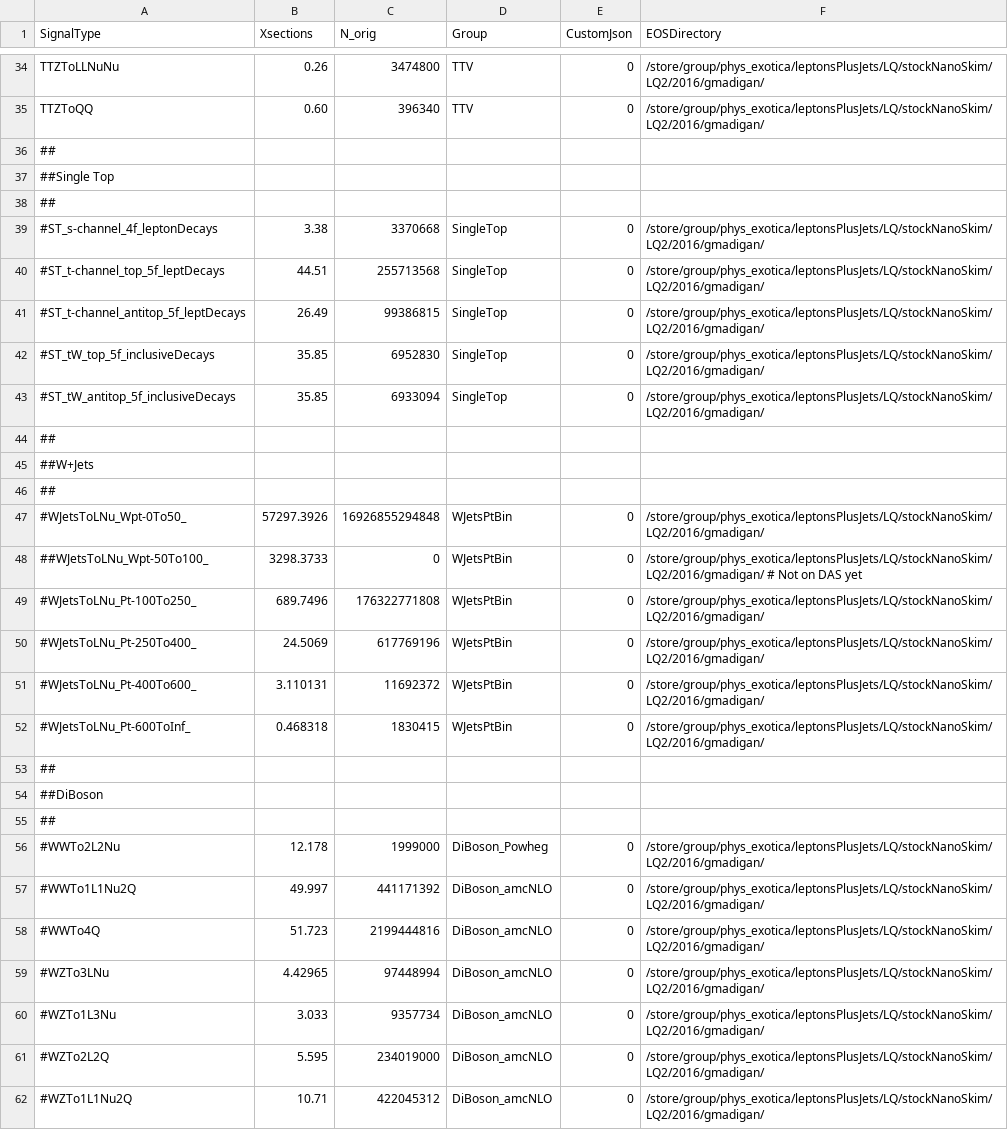
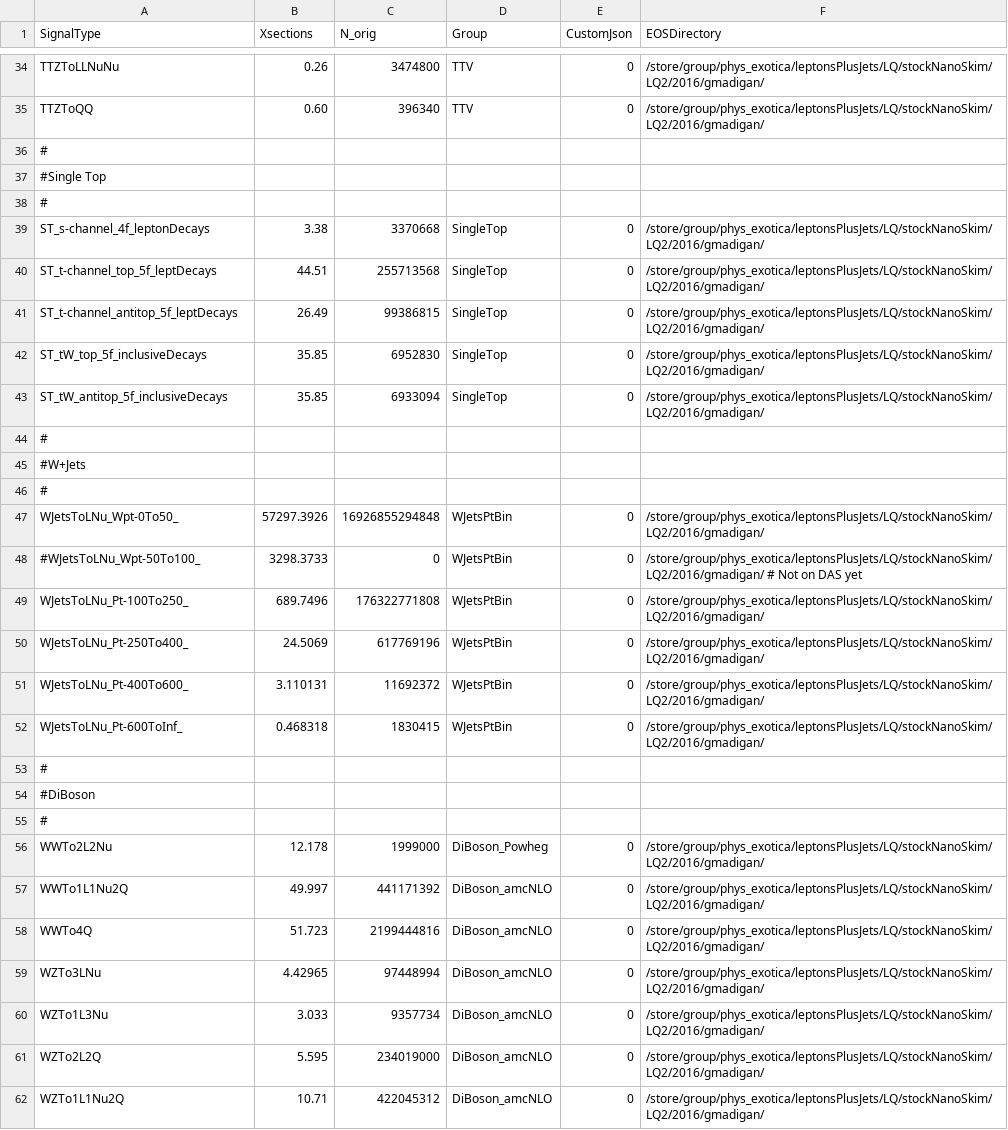
Before and after one commit to DavidMorse/LQ2Analysis, a CSV file: NTupleInfo2016Full_stockNano.csv, drawn as a sheet; only a part is shown, gaps mark what is left out; the diff covers the shown part only.

Commit message:
Uncomment datasets to analyze

```diff
--- a/NTupleInfo2016Full_stockNano.csv
+++ b/NTupleInfo2016Full_stockNano.csv
@@ -35,28 +35,28 @@ TTZToLLNuNu,0.26,3474800,TTV,0,/store/group/phys_exotica/leptonsPlusJets/LQ/stoc
 TTZToQQ,0.60,396340,TTV,0,/store/group/phys_exotica/leptonsPlusJets/LQ/stockNanoSkim/LQ2/2016/gmadigan/
-##
-##Single Top
-##
-#ST_s-channel_4f_leptonDecays,3.38,3370668,SingleTop,0,/store/group/phys_exotica/leptonsPlusJets/LQ/stockNanoSkim/LQ2/2016/gmadigan/
-#ST_t-channel_top_5f_leptDecays,44.51,255713568,SingleTop,0,/store/group/phys_exotica/leptonsPlusJets/LQ/stockNanoSkim/LQ2/2016/gmadigan/
-#ST_t-channel_antitop_5f_leptDecays,26.49,99386815,SingleTop,0,/store/group/phys_exotica/leptonsPlusJets/LQ/stockNanoSkim/LQ2/2016/gmadigan/
-#ST_tW_top_5f_inclusiveDecays,35.85,6952830,SingleTop,0,/store/group/phys_exotica/leptonsPlusJets/LQ/stockNanoSkim/LQ2/2016/gmadigan/
-#ST_tW_antitop_5f_inclusiveDecays,35.85,6933094,SingleTop,0,/store/group/phys_exotica/leptonsPlusJets/LQ/stockNanoSkim/LQ2/2016/gmadigan/
-##
-##W+Jets
-##
-#WJetsToLNu_Wpt-0To50_,57297.3926,16926855294848,WJetsPtBin,0,/store/group/phys_exotica/leptonsPlusJets/LQ/stockNanoSkim/LQ2/2016/gmadigan/
-##WJetsToLNu_Wpt-50To100_,3298.3733,0,WJetsPtBin,0,/store/group/phys_exotica/leptonsPlusJets/LQ/stockNanoSkim/LQ2/2016/gmadigan/ # Not on DAS yet
-#WJetsToLNu_Pt-100To250_,689.7496,176322771808,WJetsPtBin,0,/store/group/phys_exotica/leptonsPlusJets/LQ/stockNanoSkim/LQ2/2016/gmadigan/
-#WJetsToLNu_Pt-250To400_,24.5069,617769196,WJetsPtBin,0,/store/group/phys_exotica/leptonsPlusJets/LQ/stockNanoSkim/LQ2/2016/gmadigan/
-#WJetsToLNu_Pt-400To600_,3.110131,11692372,WJetsPtBin,0,/store/group/phys_exotica/leptonsPlusJets/LQ/stockNanoSkim/LQ2/2016/gmadigan/
-#WJetsToLNu_Pt-600ToInf_,0.468318,1830415,WJetsPtBin,0,/store/group/phys_exotica/leptonsPlusJets/LQ/stockNanoSkim/LQ2/2016/gmadigan/
-##
-##DiBoson
-##
-#WWTo2L2Nu,12.178,1999000,DiBoson_Powheg,0,/store/group/phys_exotica/leptonsPlusJets/LQ/stockNanoSkim/LQ2/2016/gmadigan/
-#WWTo1L1Nu2Q,49.997,441171392,DiBoson_amcNLO,0,/store/group/phys_exotica/leptonsPlusJets/LQ/stockNanoSkim/LQ2/2016/gmadigan/
-#WWTo4Q,51.723,2199444816,DiBoson_amcNLO,0,/store/group/phys_exotica/leptonsPlusJets/LQ/stockNanoSkim/LQ2/2016/gmadigan/
-#WZTo3LNu,4.42965,97448994,DiBoson_amcNLO,0,/store/group/phys_exotica/leptonsPlusJets/LQ/stockNanoSkim/LQ2/2016/gmadigan/
-#WZTo1L3Nu,3.033,9357734,DiBoson_amcNLO,0,/store/group/phys_exotica/leptonsPlusJets/LQ/stockNanoSkim/LQ2/2016/gmadigan/
-#WZTo2L2Q,5.595,234019000,DiBoson_amcNLO,0,/store/group/phys_exotica/leptonsPlusJets/LQ/stockNanoSkim/LQ2/2016/gmadigan/
-#WZTo1L1Nu2Q,10.71,422045312,DiBoson_amcNLO,0,/store/group/phys_exotica/leptonsPlusJets/LQ/stockNanoSkim/LQ2/2016/gmadigan/
+#
+#Single Top
+#
+ST_s-channel_4f_leptonDecays,3.38,3370668,SingleTop,0,/store/group/phys_exotica/leptonsPlusJets/LQ/stockNanoSkim/LQ2/2016/gmadigan/
+ST_t-channel_top_5f_leptDecays,44.51,255713568,SingleTop,0,/store/group/phys_exotica/leptonsPlusJets/LQ/stockNanoSkim/LQ2/2016/gmadigan/
+ST_t-channel_antitop_5f_leptDecays,26.49,99386815,SingleTop,0,/store/group/phys_exotica/leptonsPlusJets/LQ/stockNanoSkim/LQ2/2016/gmadigan/
+ST_tW_top_5f_inclusiveDecays,35.85,6952830,SingleTop,0,/store/group/phys_exotica/leptonsPlusJets/LQ/stockNanoSkim/LQ2/2016/gmadigan/
+ST_tW_antitop_5f_inclusiveDecays,35.85,6933094,SingleTop,0,/store/group/phys_exotica/leptonsPlusJets/LQ/stockNanoSkim/LQ2/2016/gmadigan/
+#
+#W+Jets
+#
+WJetsToLNu_Wpt-0To50_,57297.3926,16926855294848,WJetsPtBin,0,/store/group/phys_exotica/leptonsPlusJets/LQ/stockNanoSkim/LQ2/2016/gmadigan/
+#WJetsToLNu_Wpt-50To100_,3298.3733,0,WJetsPtBin,0,/store/group/phys_exotica/leptonsPlusJets/LQ/stockNanoSkim/LQ2/2016/gmadigan/ # Not on DAS yet
+WJetsToLNu_Pt-100To250_,689.7496,176322771808,WJetsPtBin,0,/store/group/phys_exotica/leptonsPlusJets/LQ/stockNanoSkim/LQ2/2016/gmadigan/
+WJetsToLNu_Pt-250To400_,24.5069,617769196,WJetsPtBin,0,/store/group/phys_exotica/leptonsPlusJets/LQ/stockNanoSkim/LQ2/2016/gmadigan/
+WJetsToLNu_Pt-400To600_,3.110131,11692372,WJetsPtBin,0,/store/group/phys_exotica/leptonsPlusJets/LQ/stockNanoSkim/LQ2/2016/gmadigan/
+WJetsToLNu_Pt-600ToInf_,0.468318,1830415,WJetsPtBin,0,/store/group/phys_exotica/leptonsPlusJets/LQ/stockNanoSkim/LQ2/2016/gmadigan/
+#
+#DiBoson
+#
+WWTo2L2Nu,12.178,1999000,DiBoson_Powheg,0,/store/group/phys_exotica/leptonsPlusJets/LQ/stockNanoSkim/LQ2/2016/gmadigan/
+WWTo1L1Nu2Q,49.997,441171392,DiBoson_amcNLO,0,/store/group/phys_exotica/leptonsPlusJets/LQ/stockNanoSkim/LQ2/2016/gmadigan/
+WWTo4Q,51.723,2199444816,DiBoson_amcNLO,0,/store/group/phys_exotica/leptonsPlusJets/LQ/stockNanoSkim/LQ2/2016/gmadigan/
+WZTo3LNu,4.42965,97448994,DiBoson_amcNLO,0,/store/group/phys_exotica/leptonsPlusJets/LQ/stockNanoSkim/LQ2/2016/gmadigan/
+WZTo1L3Nu,3.033,9357734,DiBoson_amcNLO,0,/store/group/phys_exotica/leptonsPlusJets/LQ/stockNanoSkim/LQ2/2016/gmadigan/
+WZTo2L2Q,5.595,234019000,DiBoson_amcNLO,0,/store/group/phys_exotica/leptonsPlusJets/LQ/stockNanoSkim/LQ2/2016/gmadigan/
+WZTo1L1Nu2Q,10.71,422045312,DiBoson_amcNLO,0,/store/group/phys_exotica/leptonsPlusJets/LQ/stockNanoSkim/LQ2/2016/gmadigan/
```
Also changed, not shown: 37 edited cells elsewhere in this file.
